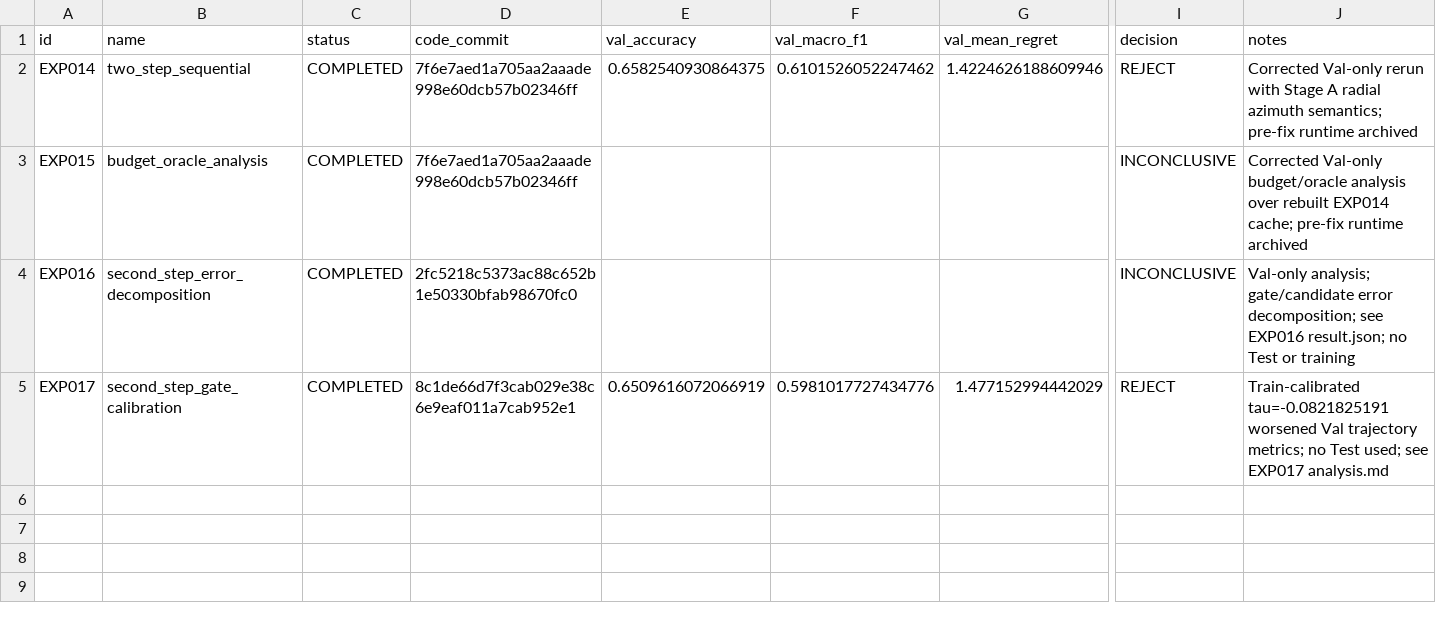
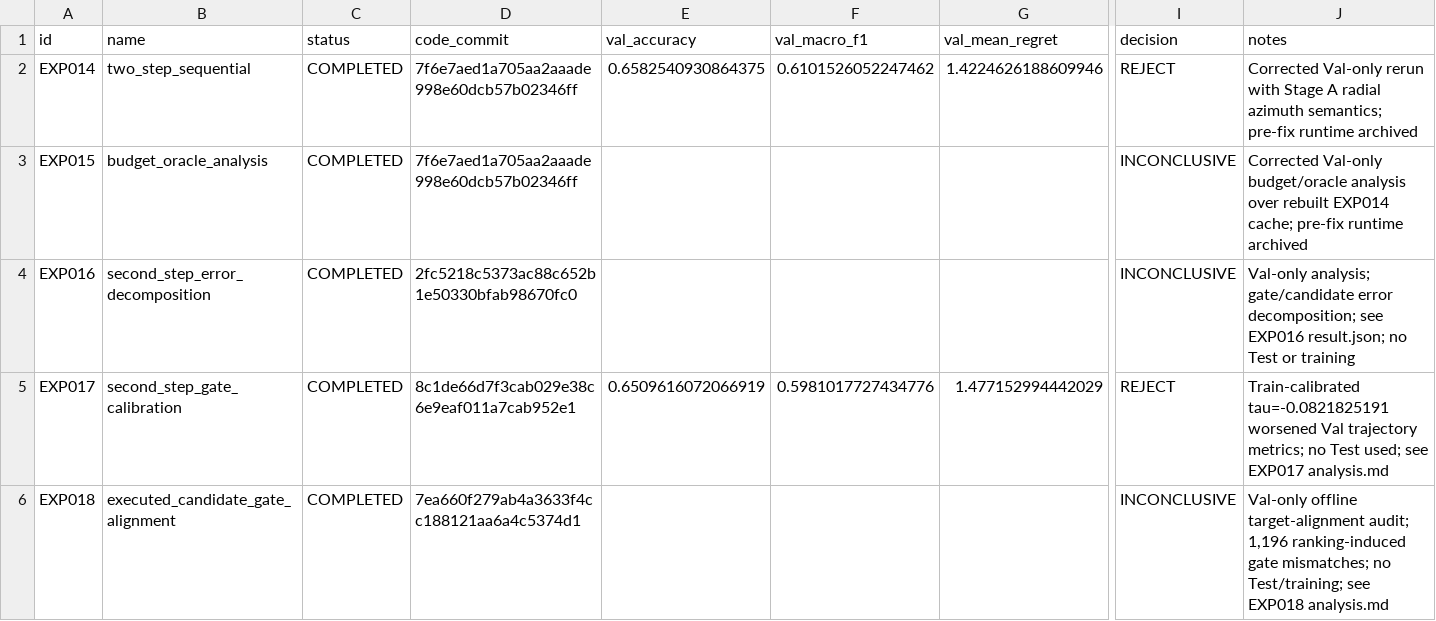
Before and after one commit to zxf8876983/ACTIVEVIEW, a CSV file: experiments/stage_d/registry.csv, drawn as a sheet; only a part is shown, gaps mark what is left out; rows hold the shown columns only; the diff names each change by its address in the sheet, - before the commit and + after, or states it on an @@ line.

Commit message:
exp(stage-d): record EXP018 executed-candidate gate audit

```diff
--- a/experiments/stage_d/registry.csv
+++ b/experiments/stage_d/registry.csv
+row 6: EXP018 | executed_candidate_gate_alignment | COMPLETED | 7ea660f279ab4a3633f4cc188121aa6a4c5374d1 |  |  |  | INCONCLUSIVE | Val-only offline target-alignment audit; 1,196 ranking-induced gate mismatches; no Test/training; see EXP018 analysis.md
```
Also changed, not shown: 6 other files.
